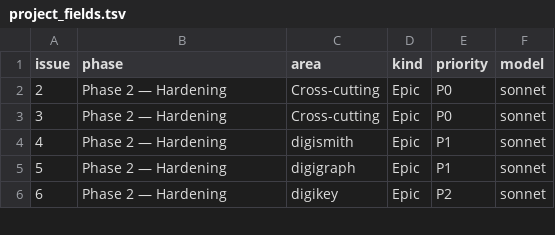
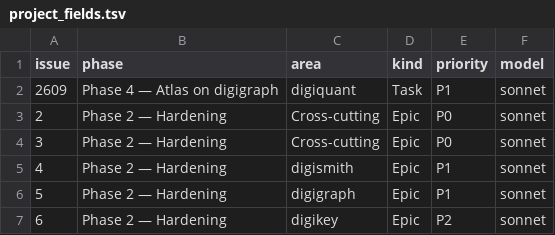
Before and after one commit to digithings-ai/digithings, a TSV file: scripts/project_fields.tsv, drawn as a sheet; only a part is shown; the diff names each change by its address in the sheet, - before the commit and + after, or states it on an @@ line.

```diff
--- a/scripts/project_fields.tsv
+++ b/scripts/project_fields.tsv
+row 2: 2609 | Phase 4 — Atlas on digigraph | digiquant | Task | P1 | sonnet
```
Also changed, not shown: 10 other files.
